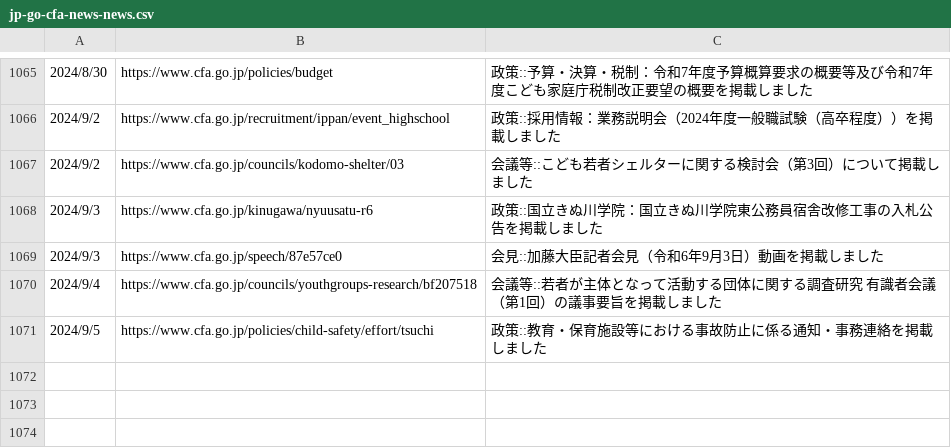
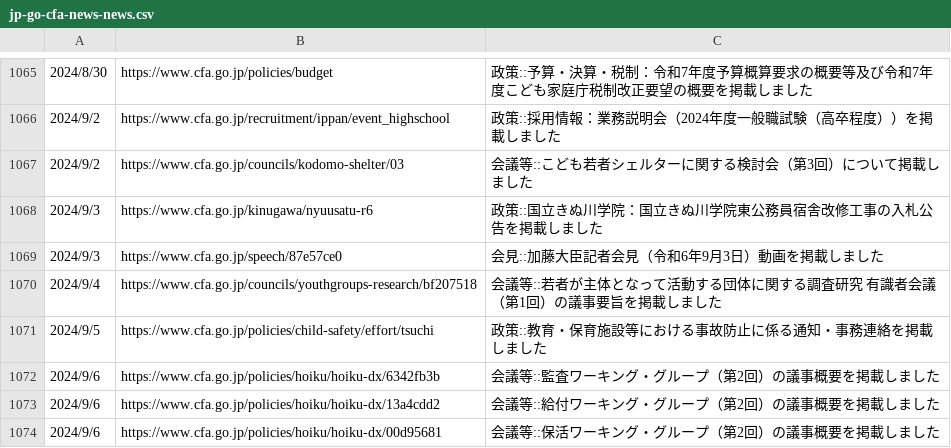
Before and after one commit to c-3lab/jp-go-digital-news, a CSV file: jp-go-cfa-news-news.csv, drawn as a sheet; only a part is shown, gaps mark what is left out; the diff names each change by its address in the sheet, - before the commit and + after, or states it on an @@ line.

```diff
--- a/jp-go-cfa-news-news.csv
+++ b/jp-go-cfa-news-news.csv
+row 1072: 2024/9/6 | https://www.cfa.go.jp/policies/hoiku/hoiku-dx/6342fb3b | 会議等::監査ワーキング・グループ（第2回）の議事概要を掲載しました
+row 1073: 2024/9/6 | https://www.cfa.go.jp/policies/hoiku/hoiku-dx/13a4cdd2 | 会議等::給付ワーキング・グループ（第2回）の議事概要を掲載しました
+row 1074: 2024/9/6 | https://www.cfa.go.jp/policies/hoiku/hoiku-dx/00d95681 | 会議等::保活ワーキング・グループ（第2回）の議事概要を掲載しました
```
